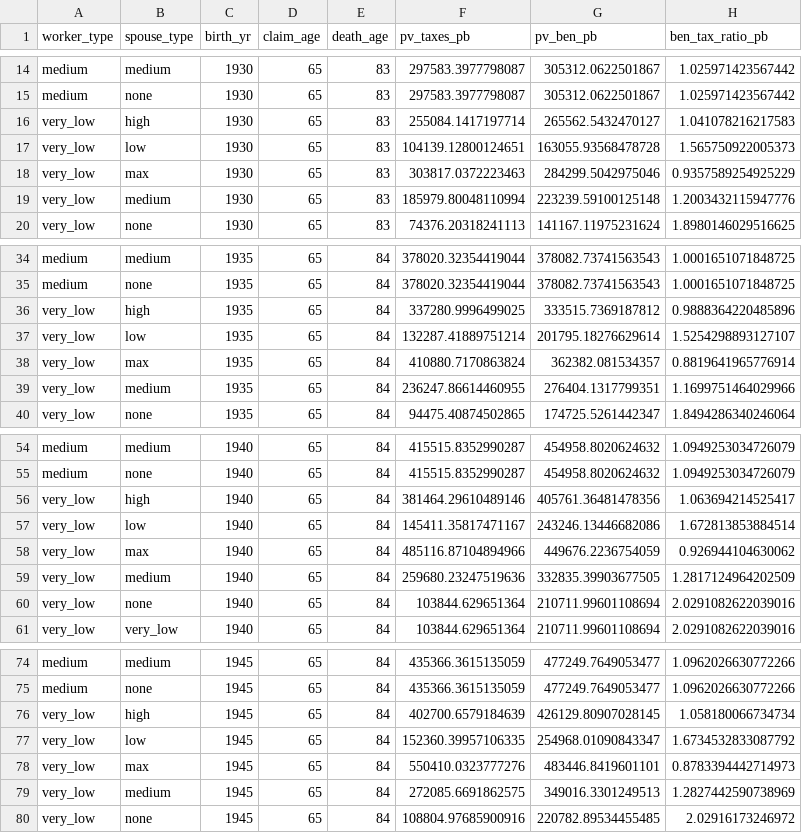
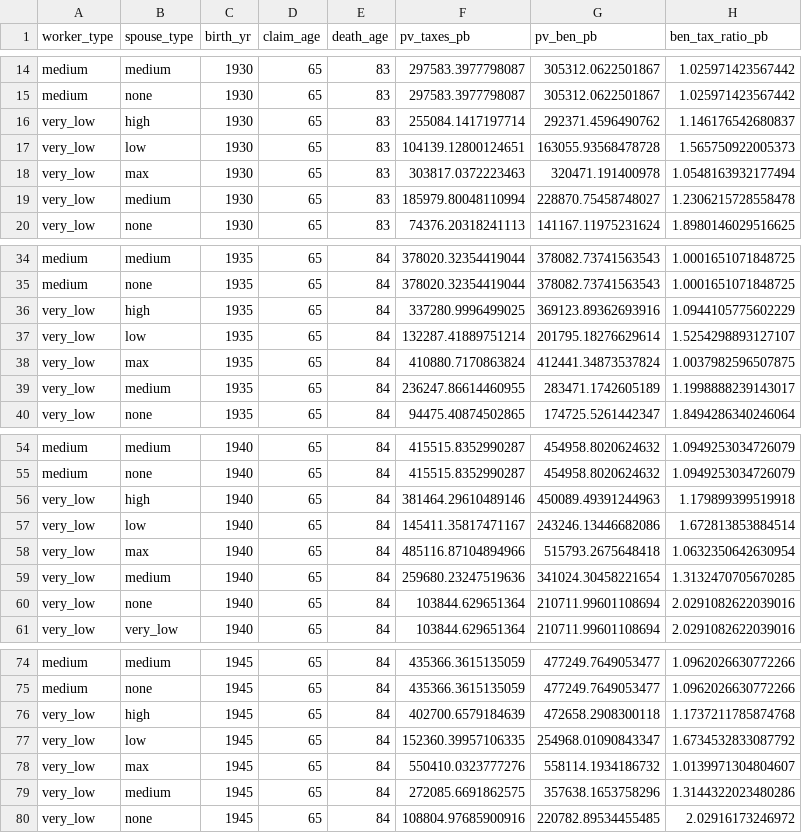
Before and after one commit to anthonycolavito/ssmbar, a CSV file: output/pb_pv_lifetime_taxes_benefits.csv, drawn as a sheet; only a part is shown, gaps mark what is left out; the diff covers the shown part only.

Commit message:
Produced new payable lifetime measures to account for spousal fix

```diff
--- a/output/pb_pv_lifetime_taxes_benefits.csv
+++ b/output/pb_pv_lifetime_taxes_benefits.csv
@@ -15,6 +15,6 @@ medium,medium,1930,65,83,297583.3977798087,305312.0622501867,1.025971423567442
 medium,none,1930,65,83,297583.3977798087,305312.0622501867,1.025971423567442
-very_low,high,1930,65,83,255084.1417197714,265562.5432470127,1.041078216217583
+very_low,high,1930,65,83,255084.1417197714,292371.4596490762,1.146176542680837
 very_low,low,1930,65,83,104139.12800124651,163055.93568478728,1.565750922005373
-very_low,max,1930,65,83,303817.0372223463,284299.5042975046,0.9357589254925229
-very_low,medium,1930,65,83,185979.80048110994,223239.59100125148,1.2003432115947776
+very_low,max,1930,65,83,303817.0372223463,320471.191400978,1.0548163932177494
+very_low,medium,1930,65,83,185979.80048110994,228870.75458748027,1.2306215728558478
 very_low,none,1930,65,83,74376.20318241113,141167.11975231624,1.8980146029516625
@@ -35,6 +35,6 @@ medium,medium,1935,65,84,378020.32354419044,378082.73741563543,1.000165107184872
 medium,none,1935,65,84,378020.32354419044,378082.73741563543,1.0001651071848725
-very_low,high,1935,65,84,337280.9996499025,333515.7369187812,0.9888364220485896
+very_low,high,1935,65,84,337280.9996499025,369123.89362693916,1.0944105775602229
 very_low,low,1935,65,84,132287.41889751214,201795.18276629614,1.5254298893127107
-very_low,max,1935,65,84,410880.7170863824,362382.081534357,0.8819641965776914
-very_low,medium,1935,65,84,236247.86614460955,276404.1317799351,1.1699751464029966
+very_low,max,1935,65,84,410880.7170863824,412441.34873537824,1.0037982596507875
+very_low,medium,1935,65,84,236247.86614460955,283471.1742605189,1.1998888239143017
 very_low,none,1935,65,84,94475.40874502865,174725.5261442347,1.8494286340246064
@@ -55,6 +55,6 @@ medium,medium,1940,65,84,415515.8352990287,454958.8020624632,1.0949253034726079
 medium,none,1940,65,84,415515.8352990287,454958.8020624632,1.0949253034726079
-very_low,high,1940,65,84,381464.29610489146,405761.36481478356,1.063694214525417
+very_low,high,1940,65,84,381464.29610489146,450089.49391244963,1.179899399519918
 very_low,low,1940,65,84,145411.35817471167,243246.13446682086,1.672813853884514
-very_low,max,1940,65,84,485116.87104894966,449676.2236754059,0.926944104630062
-very_low,medium,1940,65,84,259680.23247519636,332835.39903677505,1.2817124964202509
+very_low,max,1940,65,84,485116.87104894966,515793.2675648418,1.0632350642630954
+very_low,medium,1940,65,84,259680.23247519636,341024.30458221654,1.3132470705670285
 very_low,none,1940,65,84,103844.629651364,210711.99601108694,2.0291082622039016
@@ -75,6 +75,6 @@ medium,medium,1945,65,84,435366.3615135059,477249.7649053477,1.0962026630772266
 medium,none,1945,65,84,435366.3615135059,477249.7649053477,1.0962026630772266
-very_low,high,1945,65,84,402700.6579184639,426129.80907028145,1.058180066734734
+very_low,high,1945,65,84,402700.6579184639,472658.2908300118,1.1737211785874768
 very_low,low,1945,65,84,152360.39957106335,254968.01090843347,1.6734532833087792
-very_low,max,1945,65,84,550410.0323777276,483446.8419601101,0.8783394442714973
-very_low,medium,1945,65,84,272085.6691862575,349016.3301249513,1.2827442590738969
+very_low,max,1945,65,84,550410.0323777276,558114.1934186732,1.0139971304804607
+very_low,medium,1945,65,84,272085.6691862575,357638.1653758296,1.3144322023480286
 very_low,none,1945,65,84,108804.97685900916,220782.89534455485,2.02916173246972
```
Also changed, not shown: 146 edited cells elsewhere in this file, 1 other file.
